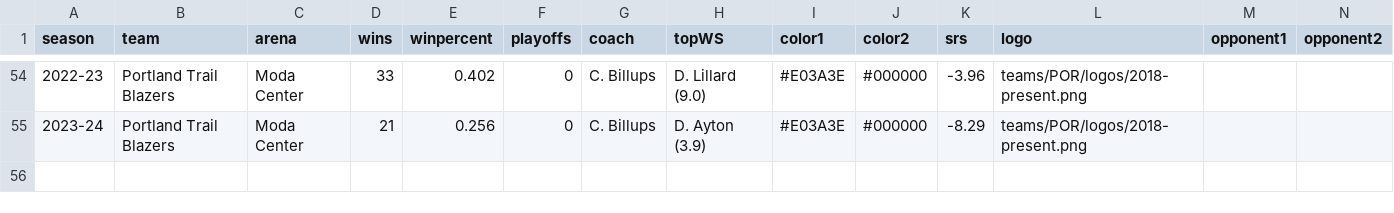
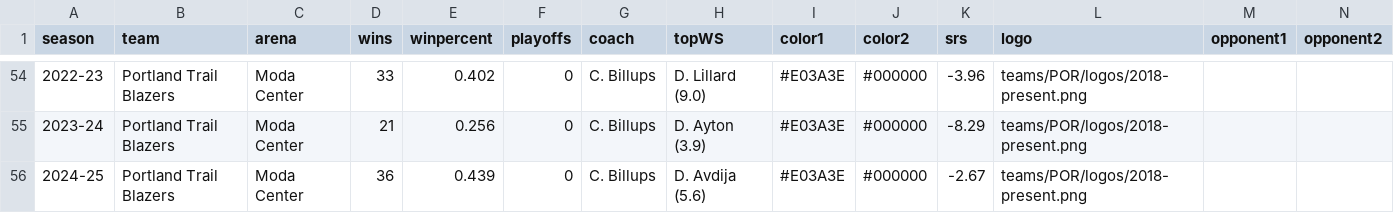
Before and after one commit to zacariias/nbahistory, a CSV file: teams/POR/data.csv, drawn as a sheet; only a part is shown, gaps mark what is left out; rows hold the shown columns only; the diff names each change by its address in the sheet, - before the commit and + after, or states it on an @@ line.

Commit message:
Update data.csv

```diff
--- a/teams/POR/data.csv
+++ b/teams/POR/data.csv
+row 56: 2024-25 | Portland Trail Blazers | Moda Center | 36 | 0.439 | 0 | C. Billups | D. Avdija (5.6) | #E03A3E | #000000 | -2.67 | teams/POR/logos/2018-present.png
```
